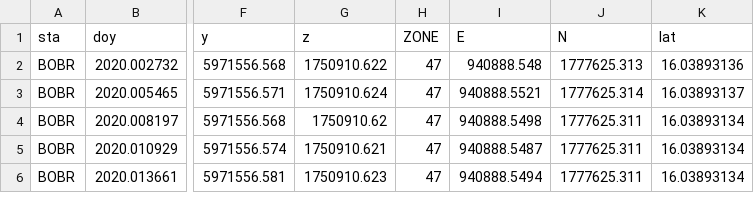
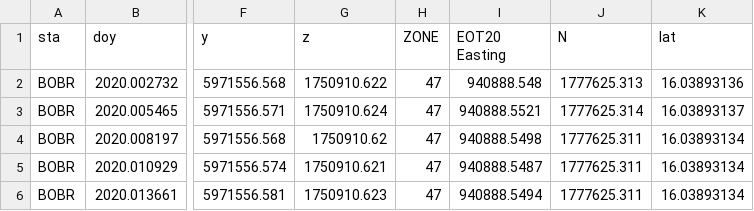
Before and after one commit to Neeokeaeng/Project_OTL_Results, a CSV file: EOT20_2020.csv, drawn as a sheet; only a part is shown, gaps mark what is left out; the diff names each change by its address in the sheet, - before the commit and + after, or states it on an @@ line.

Commit message:
Update EOT20_2020.csv

```diff
--- a/EOT20_2020.csv
+++ b/EOT20_2020.csv
-I1: E
+I1: EOT20 Easting
```
